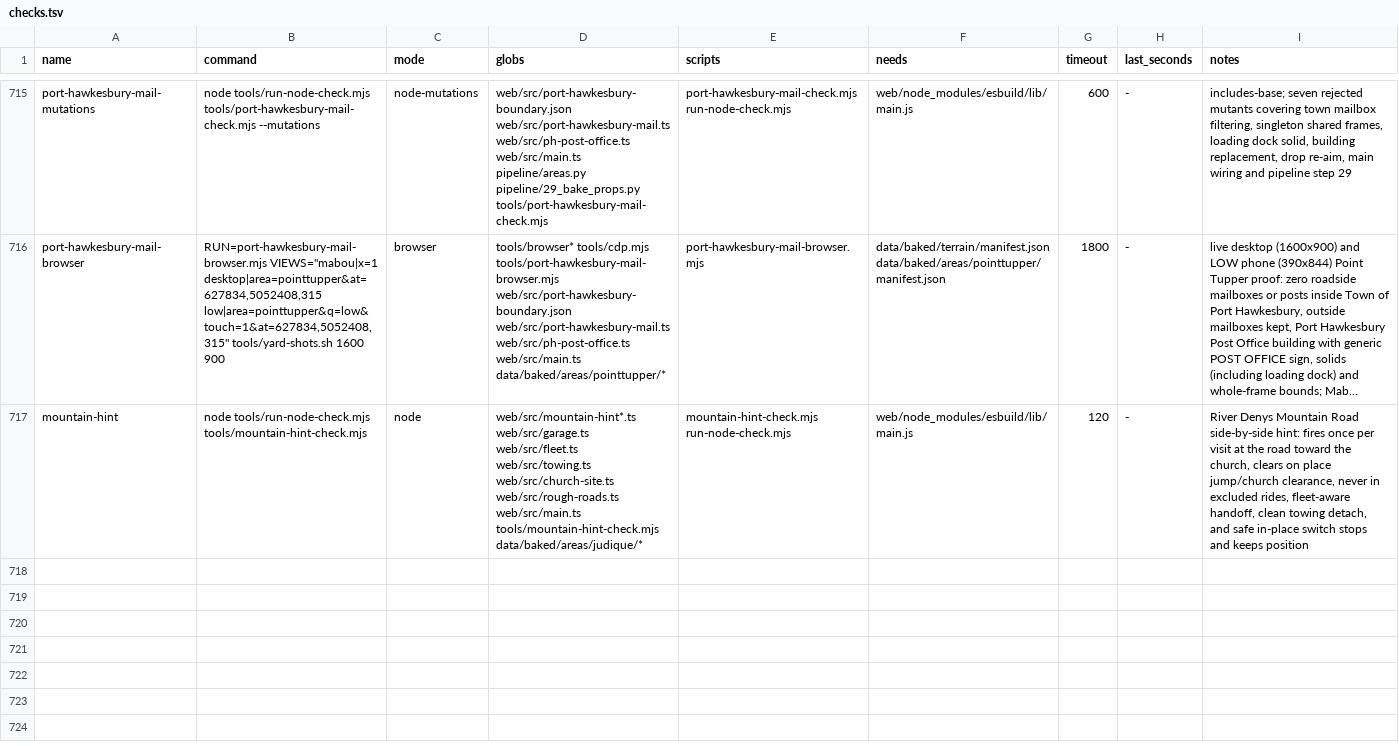
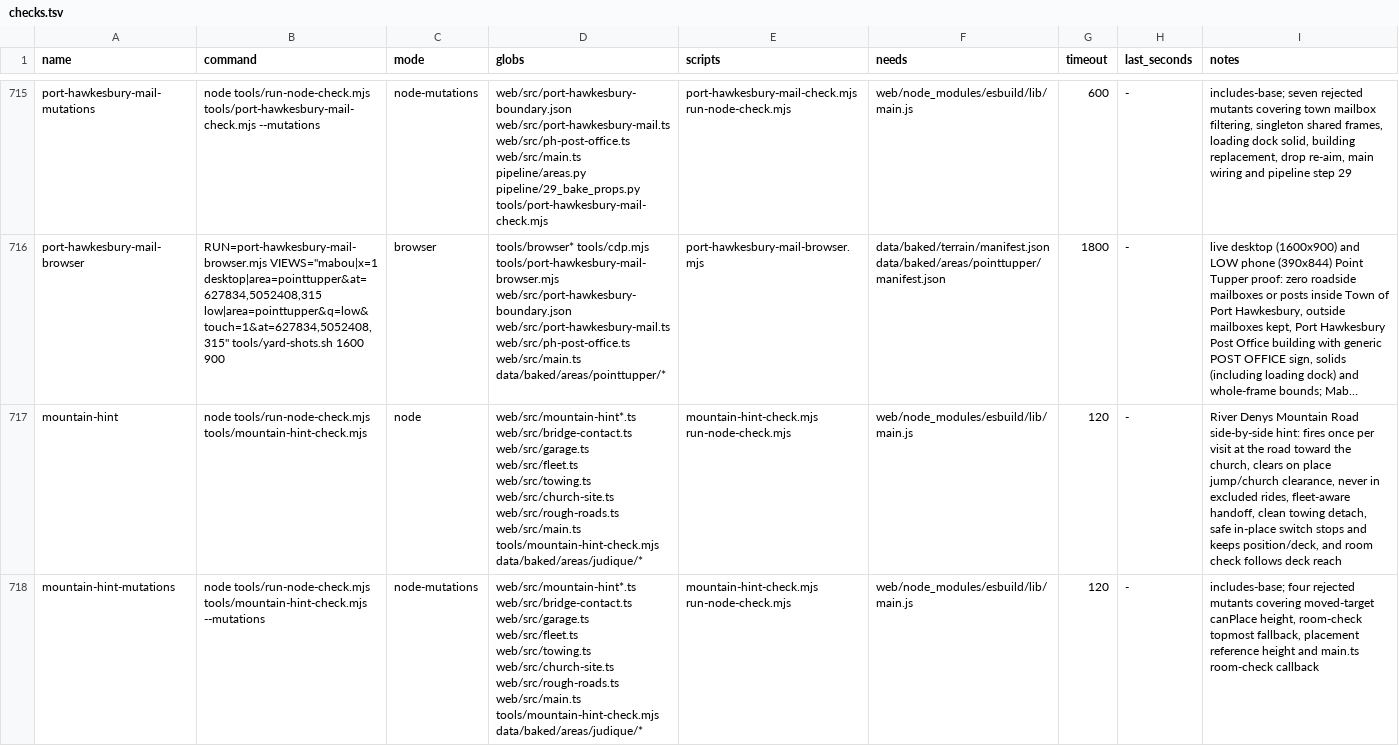
Before and after one commit to dfakkeldy/just-drive, a TSV file: tools/checks.tsv, drawn as a sheet; only a part is shown, gaps mark what is left out; long unchanged cells end in …; the diff names each change by its address in the sheet, - before the commit and + after, or states it on an @@ line.

Commit message:
Extend deck-switch and swap room-check tests with mutants

```diff
--- a/tools/checks.tsv
+++ b/tools/checks.tsv
-D717 (globs): web/src/mountain-hint*.ts web/src/garage.ts web/src/fleet.ts…
+D717 (globs): web/src/mountain-hint*.ts web/src/bridge-contact.ts web/src/garage.ts web/src/fleet.ts…
-I717 (notes): …towing detach, and safe in-place switch stops and keeps position
+I717 (notes): …towing detach, safe in-place switch stops and keeps position/deck, and room check follows deck reach
+row 718: mountain-hint-mutations | node tools/run-node-check.mjs tools/mountain-hint-check.mjs --mutations | node-mutations | web/src/mountain-hint*.ts web/src/bridge-contact.ts web/src/garage.ts web/src/fleet.ts web/src/towing.ts web/src/church-site.ts web/src/rough-roads.ts web/src/main.ts tools/mountain-hint-check.mjs data/baked/areas/judique/* | mountain-hint-check.mjs run-node-check.mjs | web/node_modules/esbuild/lib/main.js | 120 | - | includes-base; four rejected mutants covering moved-target canPlace height, room-check topmost fallback, placement reference height and main.ts room-check callback
```
Also changed, not shown: tools/checks-hosts.tsv, 4 other files.
